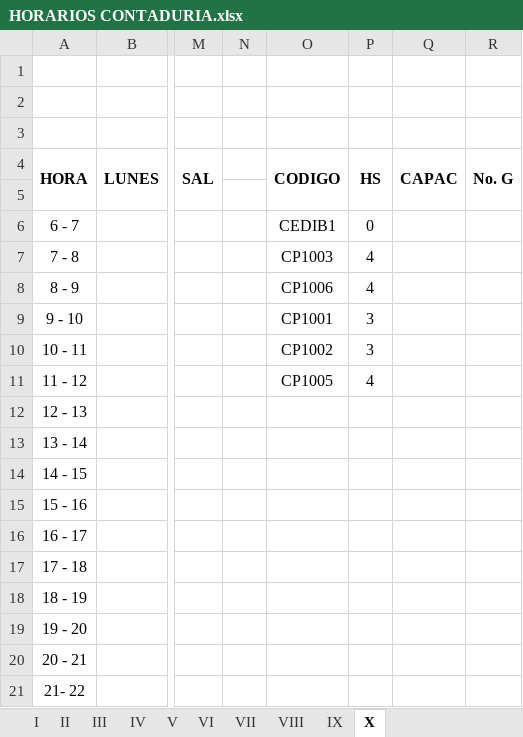
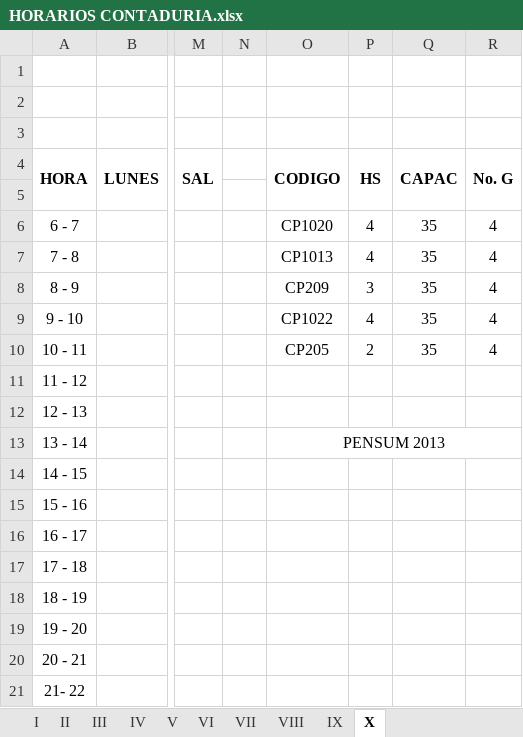
Before and after one commit to omairatapias/FACE, an Excel workbook: Contaduria/HORARIOS CONTADURIA.xlsx, sheet X, drawn as a sheet; only a part is shown, gaps mark what is left out; values as stored, in another font and other column widths than the file's, no borders; the diff names each change by its address in the sheet, - before the commit and + after, or states it on an @@ line.

```diff
--- a/Contaduria/HORARIOS CONTADURIA.xlsx (sheet X)
+++ b/Contaduria/HORARIOS CONTADURIA.xlsx (sheet X)
-O6: CEDIB1
+O6: CP1020
-P6: 0
+P6: 4
-Q6:Q10: (empty)
+Q6:Q10: 35
-R6:R10: (empty)
+R6:R10: 4
-O7: CP1003
+O7: CP1013
-O8: CP1006
+O8: CP209
-P8: 4
+P8: 3
-O9: CP1001
+O9: CP1022
-P9: 3
+P9: 4
-O10: CP1002
+O10: CP205
-P10: 3
+P10: 2
-O11: CP1005
+O11: (empty)
-P11: 4
+P11: (empty)
-O13: (empty)
+O13: PENSUM 2013
+O13:R13 merged
```
Also changed, not shown: sheet VI, sheet II, sheet III, sheet IV, sheet VIII, sheet VII, 3 more sheets, other sheet tabs.
